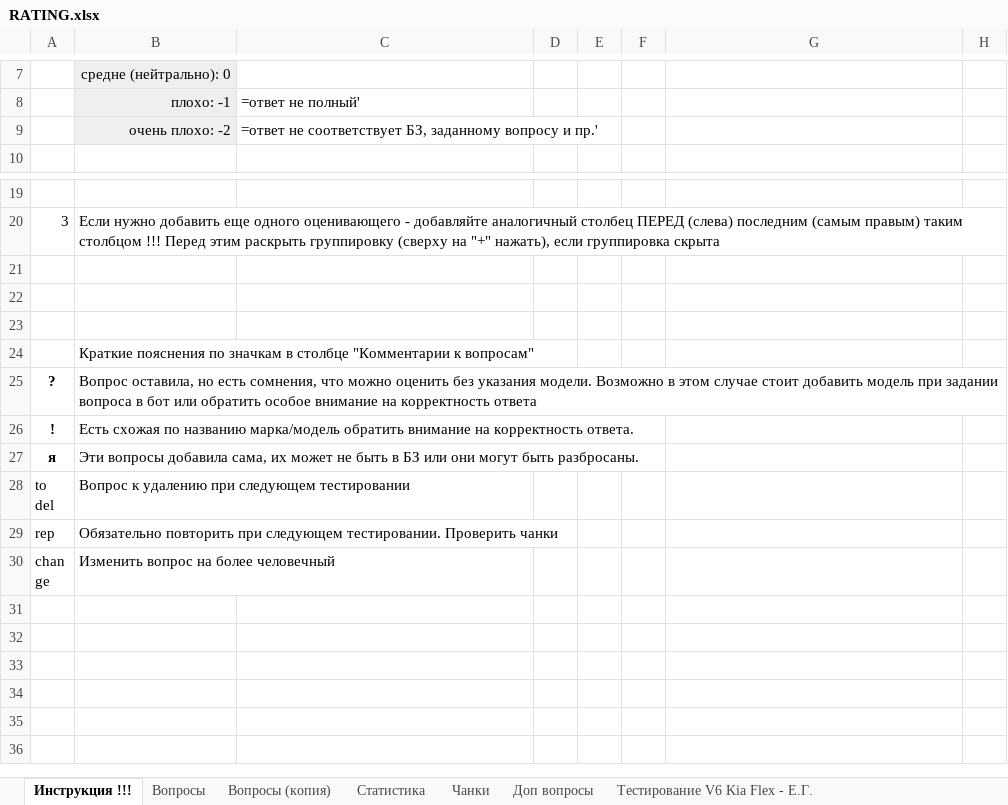
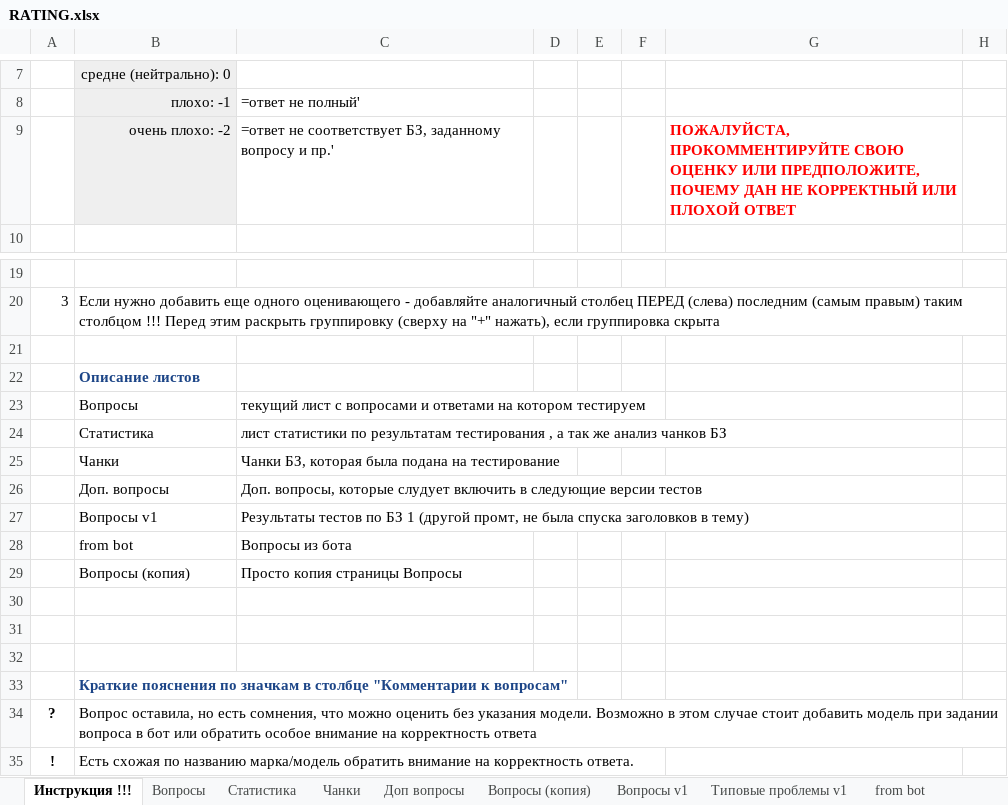
Before and after one commit to terrainternship/KIA-GPT, an Excel workbook: knowledge/RATING.xlsx, sheet Инструкция !!!, drawn as a sheet; only a part is shown, gaps mark what is left out; the shorter side is filled out with more unchanged rows; values as stored, in another font and other column widths than the file's, no borders; charts and pictures not drawn; addresses are those after the commit; the diff names each change by its address in the sheet, - before the commit and + after, or states it on an @@ line.

```diff
--- a/knowledge/RATING.xlsx (sheet Инструкция !!!)
+++ b/knowledge/RATING.xlsx (sheet Инструкция !!!)
@@ sheet tab order changed: Инструкция !!! | Вопросы | Статистика | Чанки | Доп вопросы | Вопросы (копия) | Вопросы v1 | Типовые проблемы v1 | from bot @@
-G9: (empty)
+G9: ПОЖАЛУЙСТА, ПРОКОММЕНТИРУЙТЕ СВОЮ ОЦЕНКУ ИЛИ ПРЕДПОЛОЖИТЕ, ПОЧЕМУ ДАН НЕ КОРРЕКТНЫЙ ИЛИ ПЛОХОЙ ОТВЕТ
+row 21: (empty)
+row 22:  | Описание листов
+row 23:  | Вопросы | текущий лист с вопросами и ответами на котором тестируем
+row 24:  | Статистика | лист статистики по результатам тестирования , а так же анализ чанков БЗ
+row 25:  | Чанки | Чанки БЗ, которая была подана на тестирование
+row 26:  | Доп. вопросы | Доп. вопросы, которые слудует включить в следующие версии тестов
+row 27:  | Вопросы v1 | Результаты тестов по БЗ 1 (другой промт, не была спуска заголовков в тему)
+row 28:  | from bot | Вопросы из бота
+row 29:  | Вопросы (копия) | Просто копия страницы Вопросы
@@ B33 bold: off → on, text colour: black → #1C4587 @@
```
Also changed, not shown: sheet Вопросы, sheet Чанки, sheet Вопросы v1, sheet Вопросы (копия), sheet Типовые проблемы v1, sheet Тестирование V8 Программа семей, 2 more sheets, other sheet tabs, hidden cells, charts or pictures.
